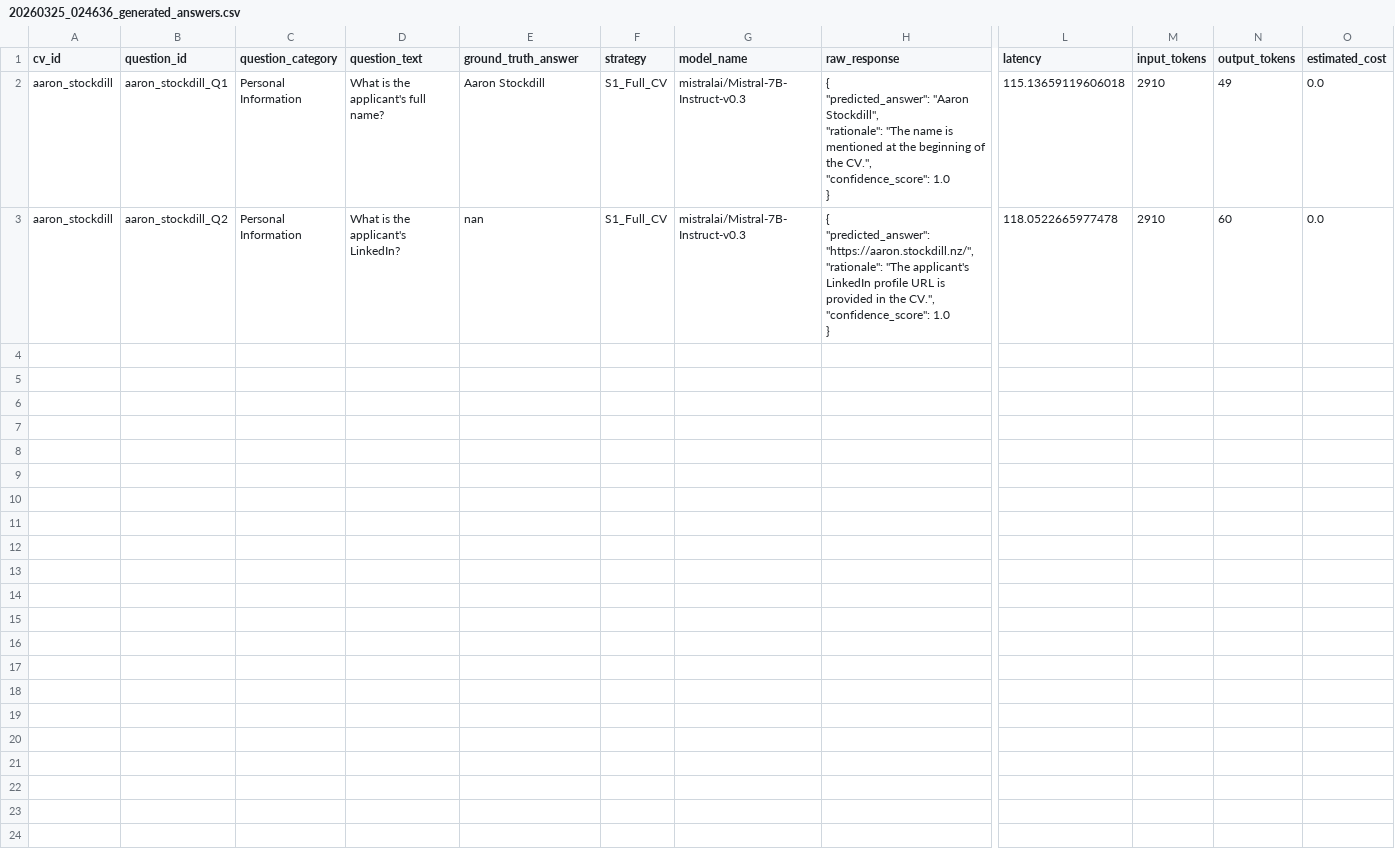
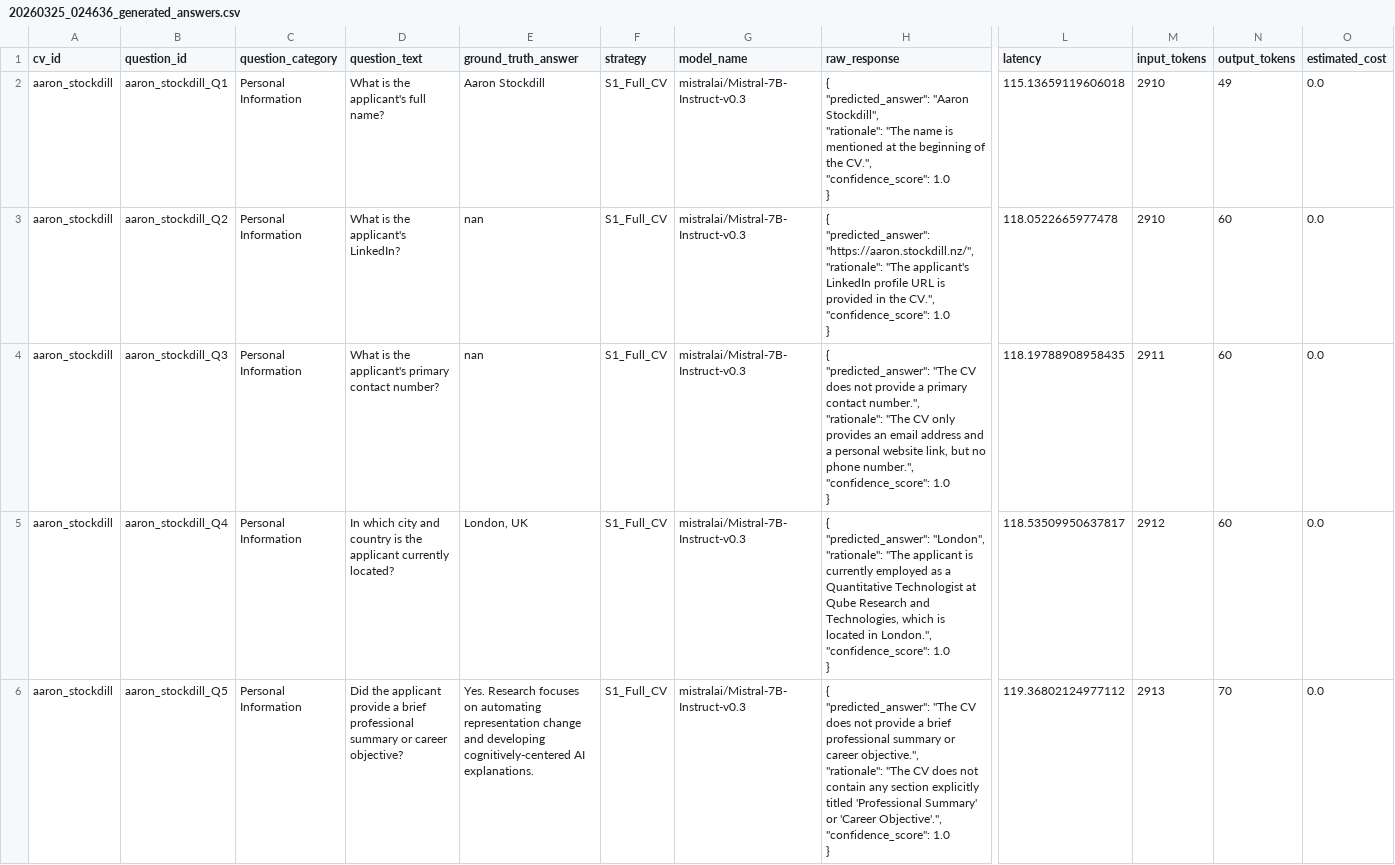
Before and after one commit to fahshed/thesis-experiments-v1, a CSV file: results/20260325_024636_generated_answers.csv, drawn as a sheet; only a part is shown, gaps mark what is left out; rows hold the shown columns only; ↵ is a line break in a cell; the diff covers the shown part only; the diff names each change by its address in the sheet, - before the commit and + after, or states it on an @@ line.

Commit message:
Update

```diff
--- a/results/20260325_024636_generated_answers.csv
+++ b/results/20260325_024636_generated_answers.csv
+row 4: aaron_stockdill | aaron_stockdill_Q3 | Personal Information | What is the applicant's primary contact number? | nan | S1_Full_CV | mistralai/Mistral-7B-Instruct-v0.3 | { ↵ "predicted_answer": "The CV does not provide a primary contact number.", ↵ "rationale": "The CV only provides an email address and a personal website link, but no phone number.", ↵ "confidence_score": 1.0 ↵ } | 118.19788908958435 | 2911 | 60 | 0.0
+row 5: aaron_stockdill | aaron_stockdill_Q4 | Personal Information | In which city and country is the applicant currently located? | London, UK | S1_Full_CV | mistralai/Mistral-7B-Instruct-v0.3 | { ↵ "predicted_answer": "London", ↵ "rationale": "The applicant is currently employed as a Quantitative Technologist at Qube Research and Technologies, which is located in London.", ↵ "confidence_score": 1.0 ↵ } | 118.53509950637817 | 2912 | 60 | 0.0
+row 6: aaron_stockdill | aaron_stockdill_Q5 | Personal Information | Did the applicant provide a brief professional summary or career objective? | Yes. Research focuses on automating representation change and developing cognitively-centered AI explanations. | S1_Full_CV | mistralai/Mistral-7B-Instruct-v0.3 | { ↵ "predicted_answer": "The CV does not provide a brief professional summary or career objective.", ↵ "rationale": "The CV does not contain any section explicitly titled 'Professional Summary' or 'Career Objective'.", ↵ "confidence_score": 1.0 ↵ } | 119.36802124977112 | 2913 | 70 | 0.0
```
Also changed, not shown: 2 added rows elsewhere in this file.
